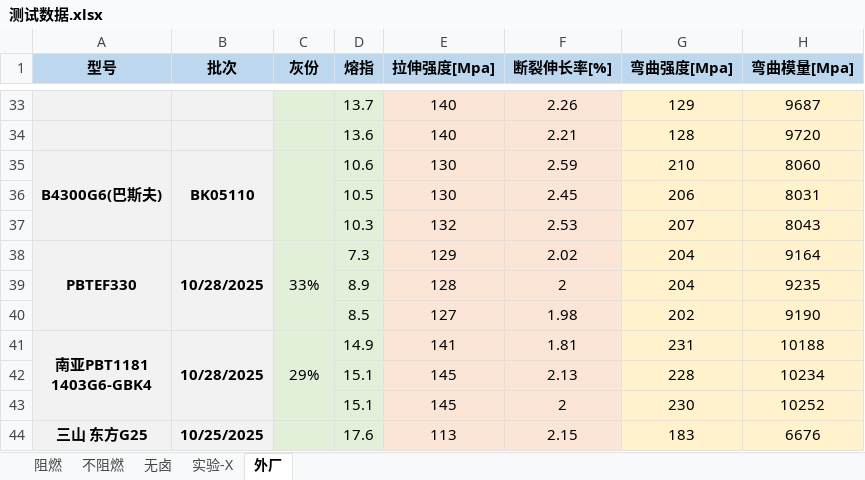
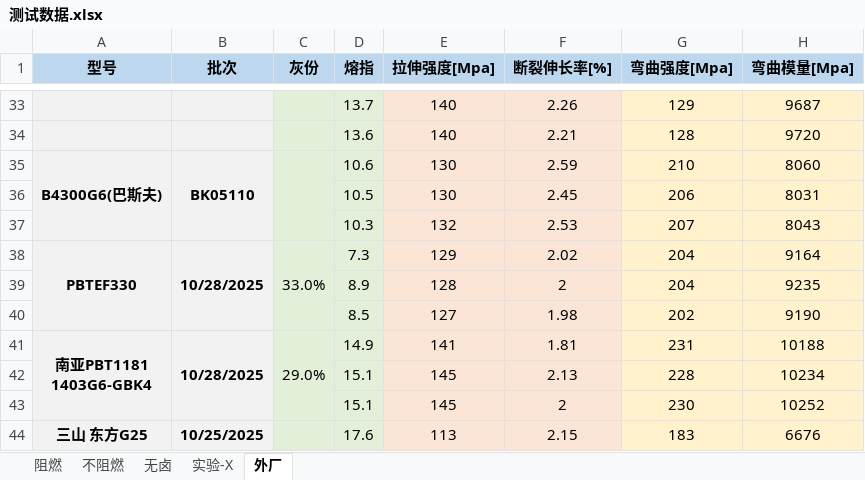
Before and after one commit to 13075061852/Gj_NewText, an Excel workbook: 测试数据.xlsx, sheet 外厂, drawn as a sheet; only a part is shown, gaps mark what is left out; values as stored, in another font and other column widths than the file's, no borders; the diff covers the shown part only; the diff names each change by its address in the sheet, - before the commit and + after, or states it on an @@ line.

```diff
--- a/测试数据.xlsx (sheet 外厂)
+++ b/测试数据.xlsx (sheet 外厂)
-C38 (灰份): 33%
+C38 (灰份): 33.0%
-C41 (灰份): 29%
+C41 (灰份): 29.0%
```
Also changed, not shown: 6 added rows and 6 edited cells elsewhere in this sheet, sheet 阻燃, sheet 不阻燃, sheet 实验-X.
